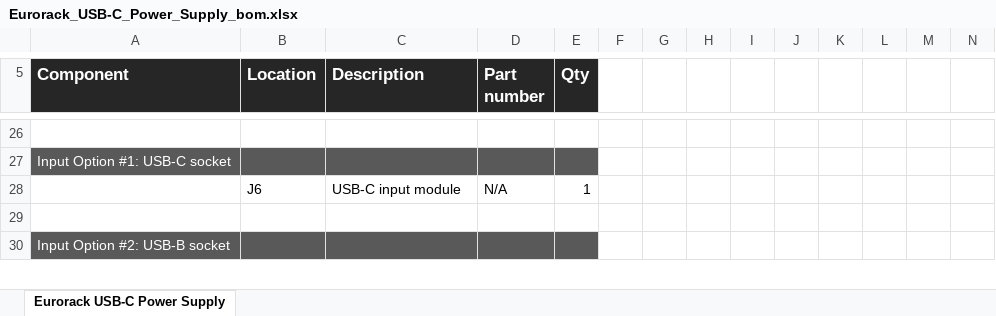
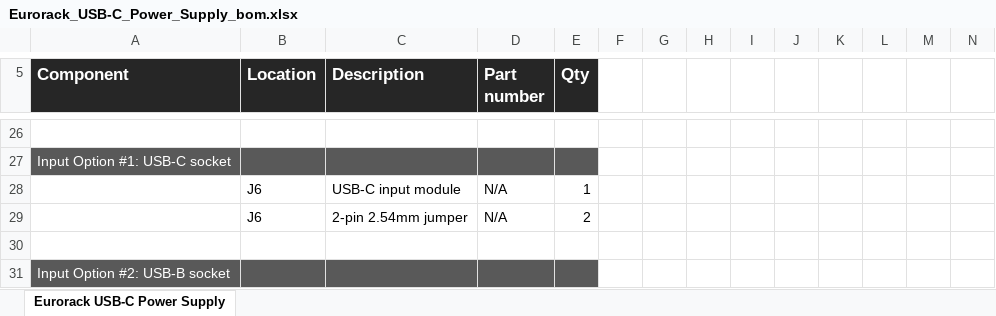
Before and after one commit to Deftaudio/Midi-boards, an Excel workbook: Eurorack_USB-C_Power_Supply/Eurorack_USB-C_Power_Supply_bom.xlsx, sheet Eurorack USB-C Power Supply, drawn as a sheet; only a part is shown, gaps mark what is left out; values as stored, in another font and other column widths than the file's, no borders; charts and pictures not drawn; rows hold the shown columns only; the diff names each change by its address in the sheet, - before the commit and + after, or states it on an @@ line.

```diff
--- a/Eurorack_USB-C_Power_Supply/Eurorack_USB-C_Power_Supply_bom.xlsx (sheet Eurorack USB-C Power Supply)
+++ b/Eurorack_USB-C_Power_Supply/Eurorack_USB-C_Power_Supply_bom.xlsx (sheet Eurorack USB-C Power Supply)
+row 29:  | J6 | 2-pin 2.54mm jumper | N/A | 2
```
Also changed, not shown: charts or pictures, MIDI_RS232/MIDI_RS232_bom.xlsx, 5 other files.
